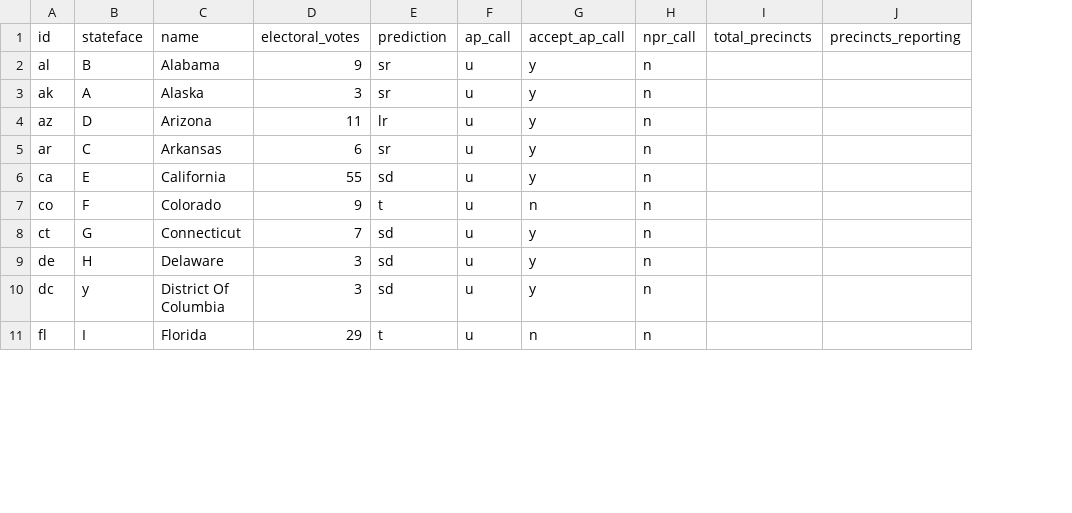
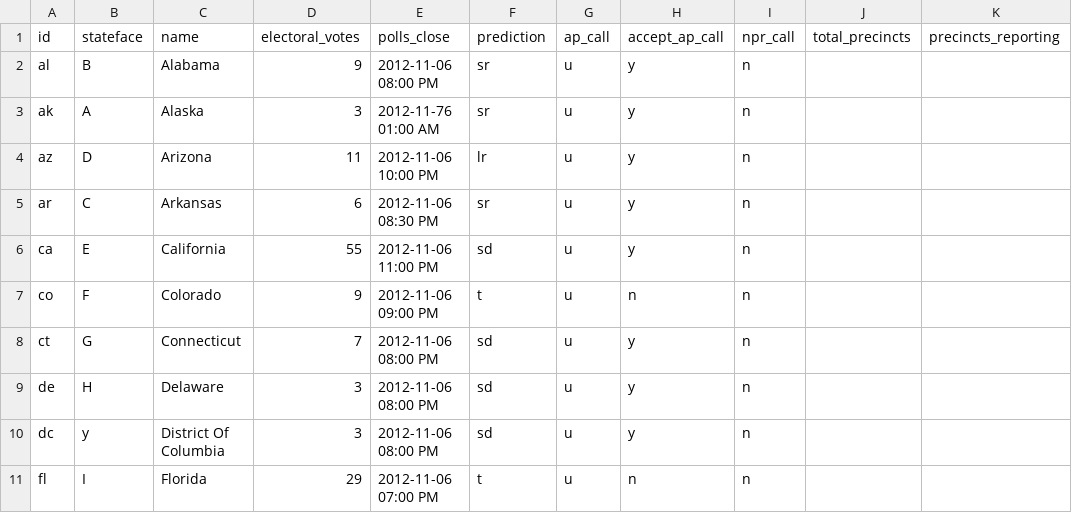
Before and after one commit to nprapps/electris, a CSV file: states_bootstrap.csv, drawn as a sheet; only a part is shown; the diff names each change by its address in the sheet, - before the commit and + after, or states it on an @@ line.

Commit message:
Add poll closing times to dataset.

```diff
--- a/states_bootstrap.csv
+++ b/states_bootstrap.csv
+column E (polls_close), rows 2-11: 2012-11-06 08:00 PM | 2012-11-76 01:00 AM | 2012-11-06 10:00 PM | 2012-11-06 08:30 PM | 2012-11-06 11:00 PM | 2012-11-06 09:00 PM | 2012-11-06 08:00 PM | 2012-11-06 08:00 PM | 2012-11-06 08:00 PM | 2012-11-06 07:00 PM
```
Also changed, not shown: www/states.csv, 4 other files.
